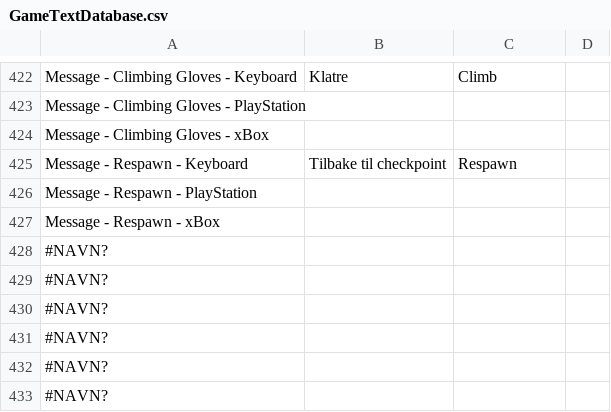
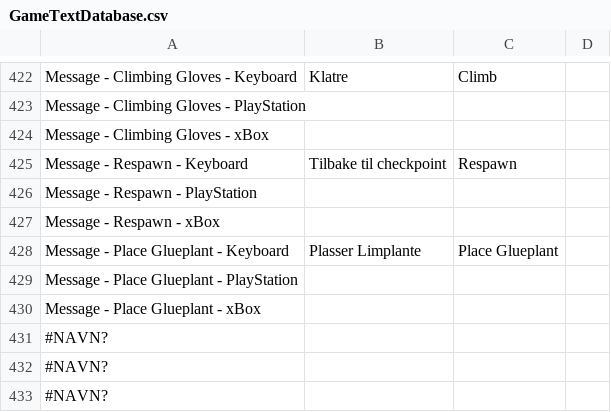
Before and after one commit to Bsktrrl/Steps, a CSV file: Assets/Documents/Text/GameTextDatabase.csv, drawn as a sheet; only a part is shown, gaps mark what is left out.

```diff
--- a/Assets/Documents/Text/GameTextDatabase.csv
+++ b/Assets/Documents/Text/GameTextDatabase.csv
@@ -427,5 +427,5 @@ Message - Respawn - PlayStation;;;
 Message - Respawn - xBox;;;
-#NAVN?;;;
-#NAVN?;;;
-#NAVN?;;;
+Message - Place Glueplant - Keyboard;Plasser Limplante;Place Glueplant;
+Message - Place Glueplant - PlayStation;;;
+Message - Place Glueplant - xBox;;;
 #NAVN?;;;
```
Also changed, not shown: 7 other files.
